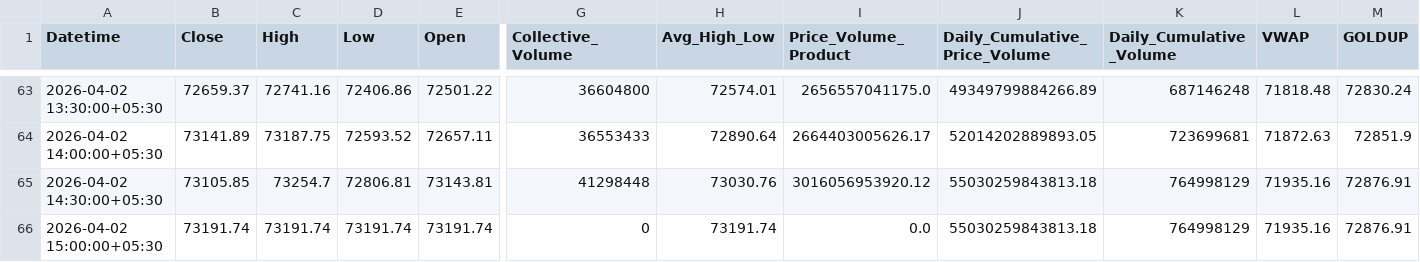
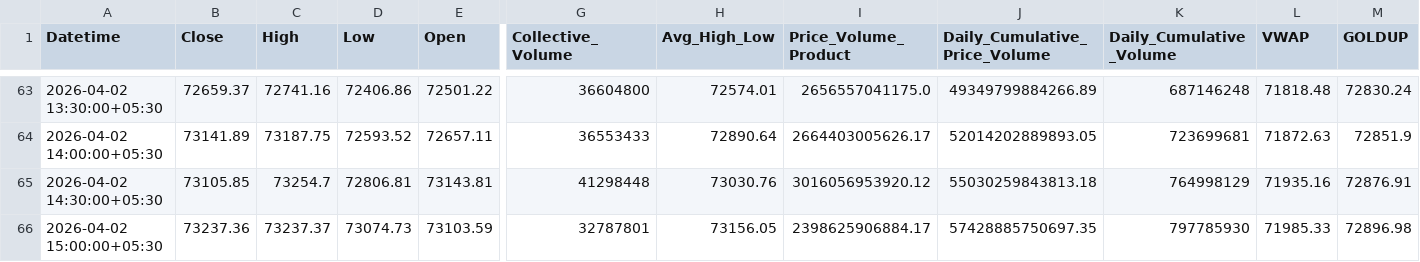
Before and after one commit to rahuljoshin/TradingBOT, a CSV file: 30m.csv, drawn as a sheet; only a part is shown, gaps mark what is left out; the diff covers the shown part only; the diff names each change by its address in the sheet, - before the commit and + after, or states it on an @@ line.

```diff
--- a/30m.csv
+++ b/30m.csv
-B66 (Close): 73191.74
+B66 (Close): 73237.36
-C66 (High): 73191.74
+C66 (High): 73237.37
-D66 (Low): 73191.74
+D66 (Low): 73074.73
-E66 (Open): 73191.74
+E66 (Open): 73103.59
-G66 (Collective_Volume): 0
+G66 (Collective_Volume): 32787801
-H66 (Avg_High_Low): 73191.74
+H66 (Avg_High_Low): 73156.05
-I66 (Price_Volume_Product): 0.0
+I66 (Price_Volume_Product): 2398625906884.17
-J66 (Daily_Cumulative_Price_Volume): 55030259843813.18
+J66 (Daily_Cumulative_Price_Volume): 57428885750697.35
-K66 (Daily_Cumulative_Volume): 764998129
+K66 (Daily_Cumulative_Volume): 797785930
-L66 (VWAP): 71935.16
+L66 (VWAP): 71985.33
-M66 (GOLDUP): 72876.91
+M66 (GOLDUP): 72896.98
```
Also changed, not shown: 23 edited cells elsewhere in this file, 15m.csv, 1d.csv, 3 other files.
